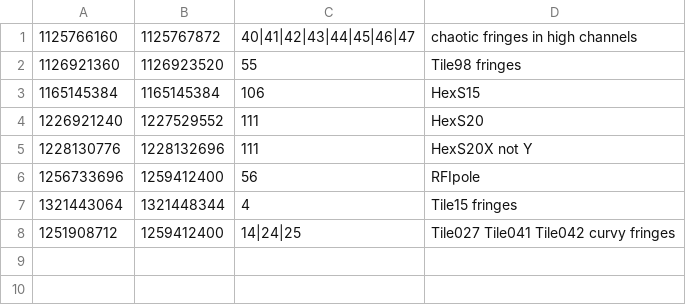
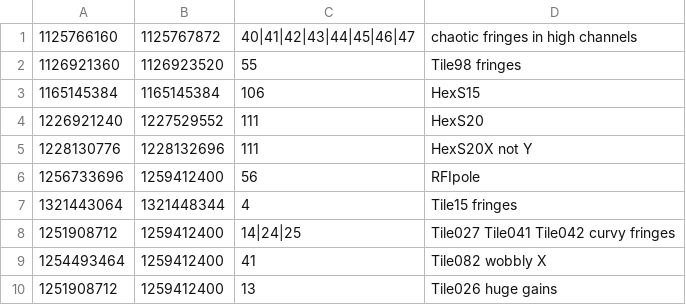
Before and after one commit to MWATelescope/MWAEoR-Pipeline, a CSV file: tile-updates.csv, drawn as a sheet; the diff names each change by its address in the sheet, - before the commit and + after, or states it on an @@ line.

Commit message:
more tile updates

```diff
--- a/tile-updates.csv
+++ b/tile-updates.csv
+row 9: 1254493464 | 1259412400 | 41 | Tile082 wobbly X
+row 10: 1251908712 | 1259412400 | 13 | Tile026 huge gains
```
